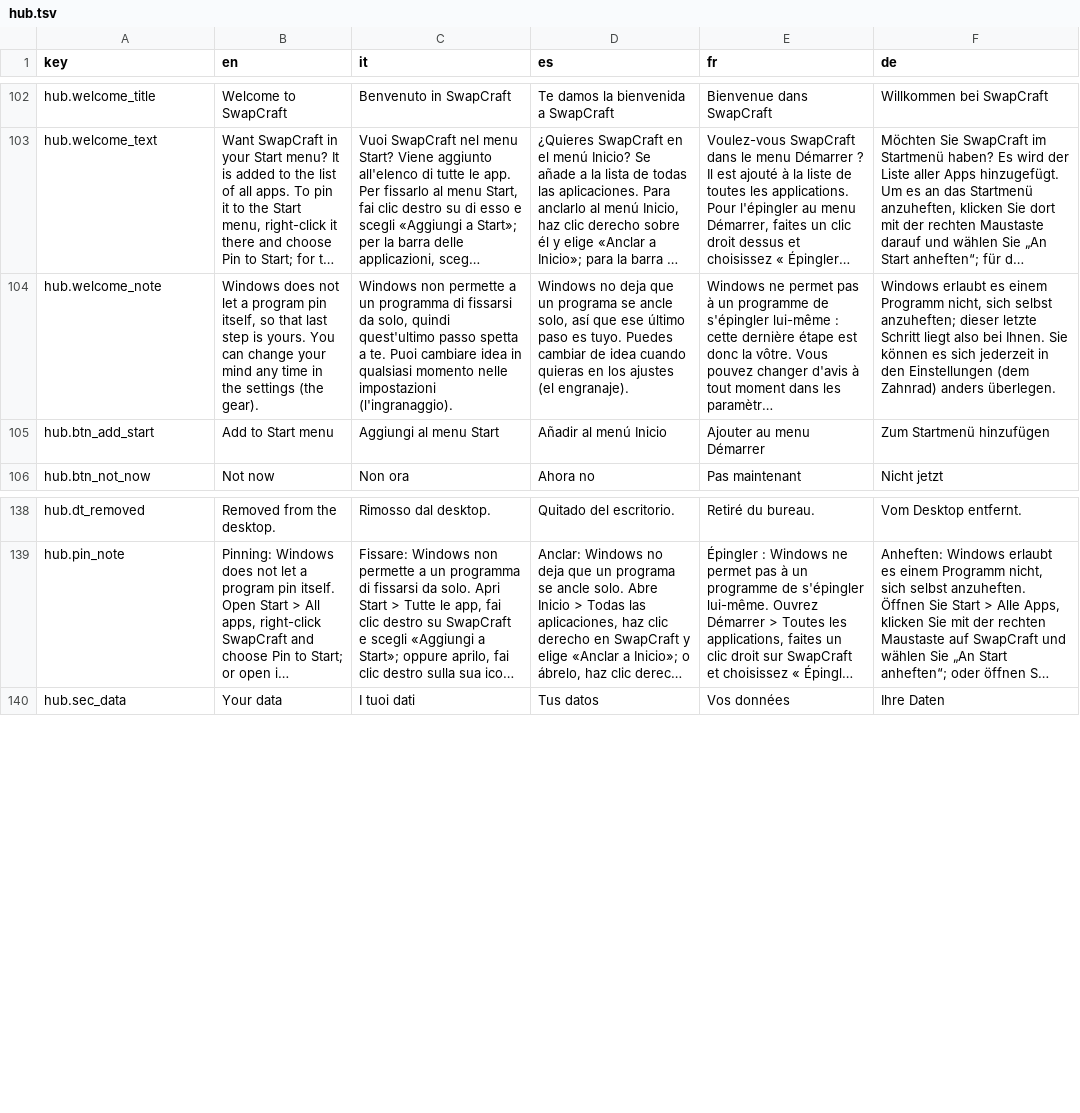
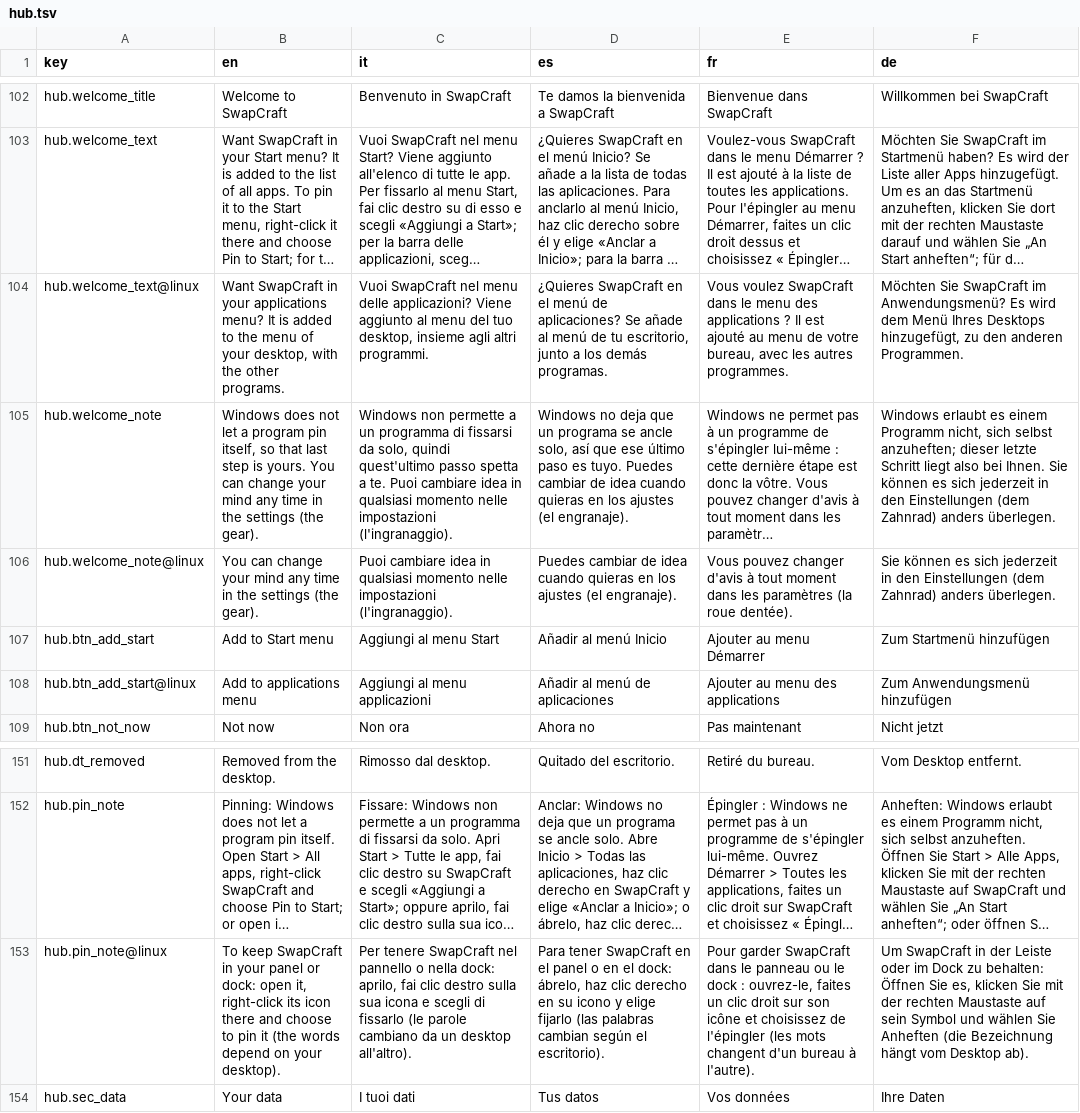
Before and after one commit to Flaeren/swapcraft, a TSV file: src/hub/assets/hub.tsv, drawn as a sheet; only a part is shown, gaps mark what is left out; long unchanged cells end in …; the diff covers the shown part only; the diff names each change by its address in the sheet, - before the commit and + after, or states it on an @@ line.

Commit message:
Linux port: the hub, the nine apps and the release built for Linux x86_64 (0.6.0, not released yet)
- vf-core/platform.rs: program names, the settings folder (~/.config/voidflare), the platform tag in release names
- engines found without .exe, in /opt and on the PATH on Linux; packs keep file permissions when unpacked
- the hub updates from swapcraft-hub-*-linux-x86_64.zip and reads manifest-linux-x86_64.json; Windows unchanged
- Linux shortcuts are .desktop files (applications menu, desktop); the File Explorer menu is hidden on Linux
- hub.tsv: key@linux rows for the texts that name Windows things, in five languages
- fetch-engines.sh, build-apps.sh, release.sh: the Linux counterparts of the PowerShell scripts; engines.json pins
  the official Linux builds of the engines by SHA-256
- CI: a package-linux job on Ubuntu 22.04; a release puts the Windows and Linux files together
- README and CHANGELOG for 0.6.0

```diff
--- a/src/hub/assets/hub.tsv
+++ b/src/hub/assets/hub.tsv
+row 104: hub.welcome_text@linux | Want SwapCraft in your applications menu? It is added to the menu of your desktop, with the other programs. | Vuoi SwapCraft nel menu delle applicazioni? Viene aggiunto al menu del tuo desktop, insieme agli altri programmi. | ¿Quieres SwapCraft en el menú de aplicaciones? Se añade al menú de tu escritorio, junto a los demás programas. | Vous voulez SwapCraft dans le menu des applications ? Il est ajouté au menu de votre bureau, avec les autres programmes. | Möchten Sie SwapCraft im Anwendungsmenü? Es wird dem Menü Ihres Desktops hinzugefügt, zu den anderen Programmen.
+row 106: hub.welcome_note@linux | You can change your mind any time in the settings (the gear). | Puoi cambiare idea in qualsiasi momento nelle impostazioni (l'ingranaggio). | Puedes cambiar de idea cuando quieras en los ajustes (el engranaje). | Vous pouvez changer d'avis à tout moment dans les paramètres (la roue dentée). | Sie können es sich jederzeit in den Einstellungen (dem Zahnrad) anders überlegen.
+row 108: hub.btn_add_start@linux | Add to applications menu | Aggiungi al menu applicazioni | Añadir al menú de aplicaciones | Ajouter au menu des applications | Zum Anwendungsmenü hinzufügen
+row 153: hub.pin_note@linux | To keep SwapCraft in your panel or dock: open it, right-click its icon there and choose to pin it (the words depend on your desktop). | Per tenere SwapCraft nel pannello o nella dock: aprilo, fai clic destro sulla sua icona e scegli di fissarlo (le parole cambiano da un desktop all'altro). | Para tener SwapCraft en el panel o en el dock: ábrelo, haz clic derecho en su icono y elige fijarlo (las palabras cambian según el escritorio). | Pour garder SwapCraft dans le panneau ou le dock : ouvrez-le, faites un clic droit sur son icône et choisissez de l'épingler (les mots changent d'un bureau à l'autre). | Um SwapCraft in der Leiste oder im Dock zu behalten: Öffnen Sie es, klicken Sie mit der rechten Maustaste auf sein Symbol und wählen Sie Anheften (die Bezeichnung hängt vom Desktop ab).
```
Also changed, not shown: 10 added rows elsewhere in this file, 33 other files.
